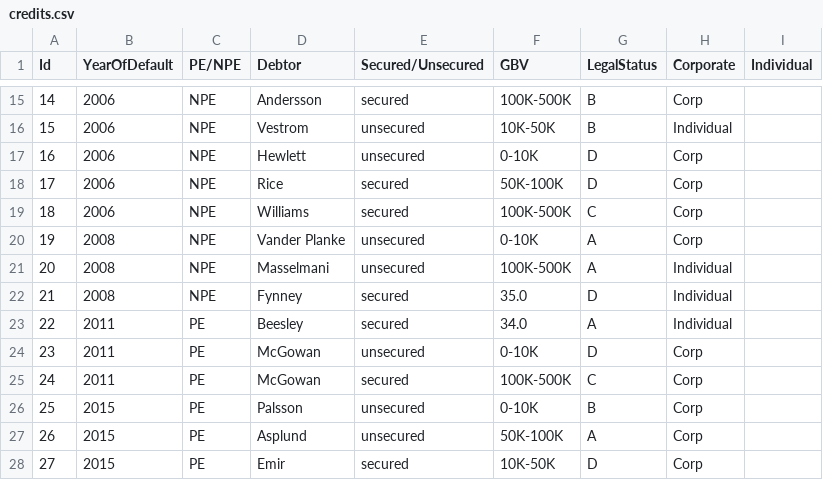
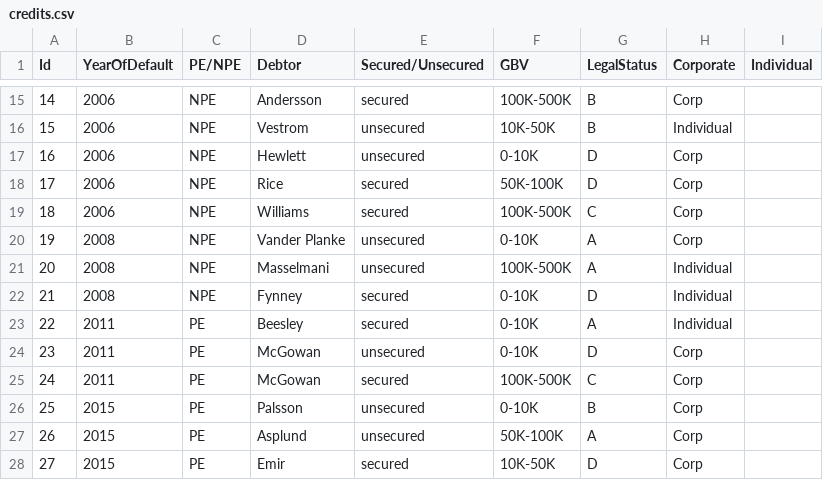
Before and after one commit to buseca/sample-dataset, a CSV file: credits.csv, drawn as a sheet; only a part is shown, gaps mark what is left out.

Commit message:
correction

```diff
--- a/credits.csv
+++ b/credits.csv
@@ -21,4 +21,4 @@ Id,YearOfDefault,PE/NPE,Debtor,Secured/Unsecured,GBV,LegalStatus,Corporate,Indiv
 20,2008,NPE,Masselmani,unsecured,100K-500K,A,Individual
-21,2008,NPE,Fynney,secured,35.0,D,Individual
-22,2011,PE,Beesley,secured,34.0,A,Individual
+21,2008,NPE,Fynney,secured,0-10K,D,Individual
+22,2011,PE,Beesley,secured,0-10K,A,Individual
 23,2011,PE,McGowan,unsecured,0-10K,D,Corp
```
